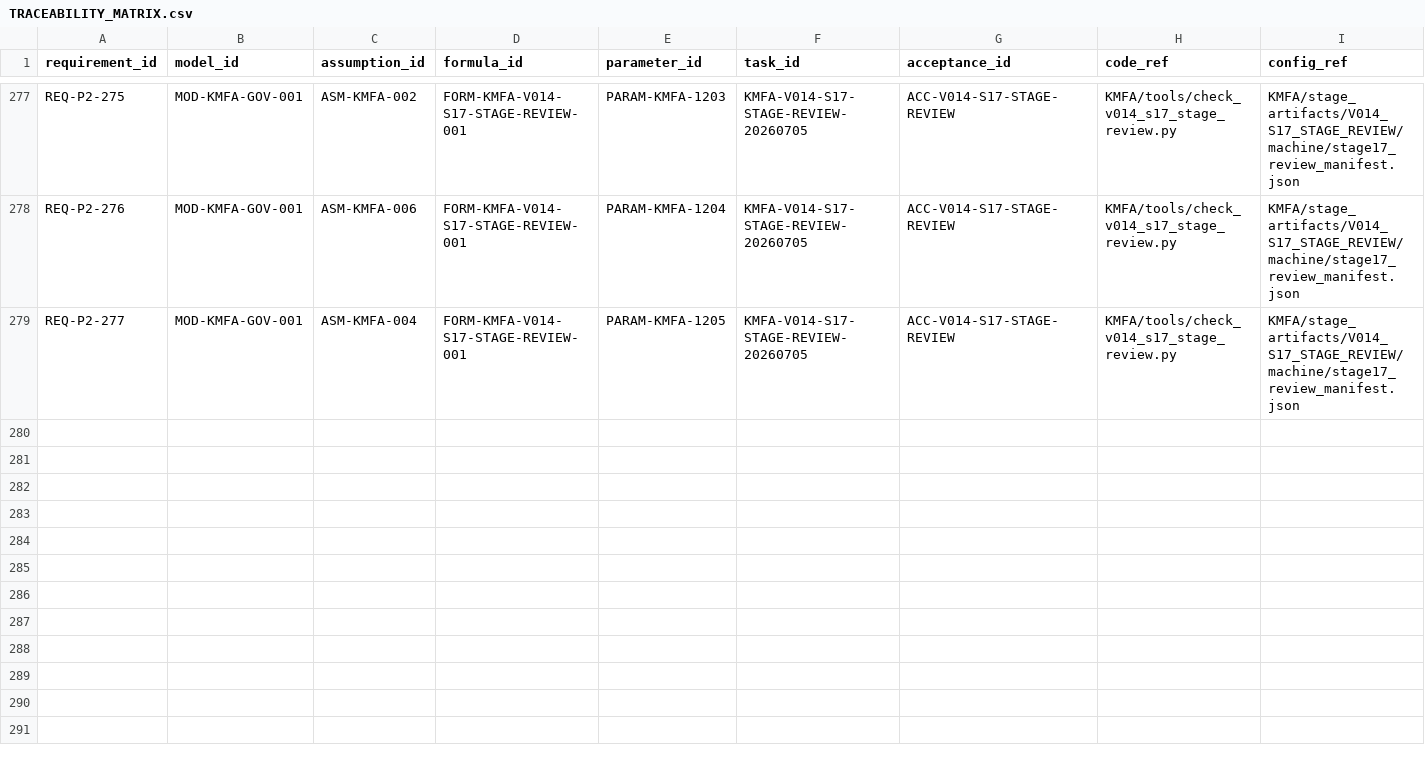
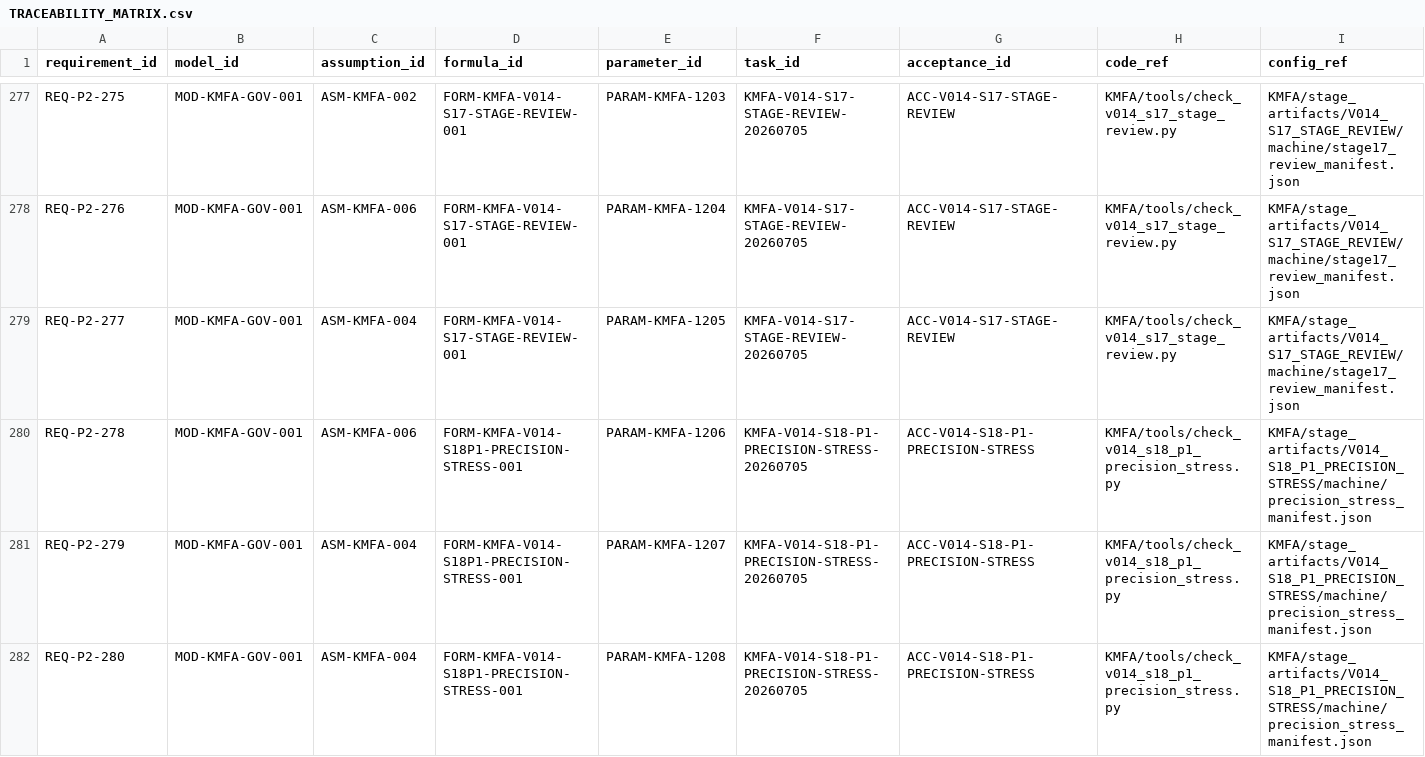
Before and after one commit to LinzeColin/KMOS, a CSV file: KMFA/docs/governance/TRACEABILITY_MATRIX.csv, drawn as a sheet; only a part is shown, gaps mark what is left out; rows hold the shown columns only; the diff names each change by its address in the sheet, - before the commit and + after, or states it on an @@ line.

```diff
--- a/KMFA/docs/governance/TRACEABILITY_MATRIX.csv
+++ b/KMFA/docs/governance/TRACEABILITY_MATRIX.csv
+row 280: REQ-P2-278 | MOD-KMFA-GOV-001 | ASM-KMFA-006 | FORM-KMFA-V014-S18P1-PRECISION-STRESS-001 | PARAM-KMFA-1206 | KMFA-V014-S18-P1-PRECISION-STRESS-20260705 | ACC-V014-S18-P1-PRECISION-STRESS | KMFA/tools/check_v014_s18_p1_precision_stress.py | KMFA/stage_artifacts/V014_S18_P1_PRECISION_STRESS/machine/precision_stress_manifest.json
+row 281: REQ-P2-279 | MOD-KMFA-GOV-001 | ASM-KMFA-004 | FORM-KMFA-V014-S18P1-PRECISION-STRESS-001 | PARAM-KMFA-1207 | KMFA-V014-S18-P1-PRECISION-STRESS-20260705 | ACC-V014-S18-P1-PRECISION-STRESS | KMFA/tools/check_v014_s18_p1_precision_stress.py | KMFA/stage_artifacts/V014_S18_P1_PRECISION_STRESS/machine/precision_stress_manifest.json
+row 282: REQ-P2-280 | MOD-KMFA-GOV-001 | ASM-KMFA-004 | FORM-KMFA-V014-S18P1-PRECISION-STRESS-001 | PARAM-KMFA-1208 | KMFA-V014-S18-P1-PRECISION-STRESS-20260705 | ACC-V014-S18-P1-PRECISION-STRESS | KMFA/tools/check_v014_s18_p1_precision_stress.py | KMFA/stage_artifacts/V014_S18_P1_PRECISION_STRESS/machine/precision_stress_manifest.json
```
Also changed, not shown: KMFA/docs/governance/parameter_registry.csv, 32 other files.
